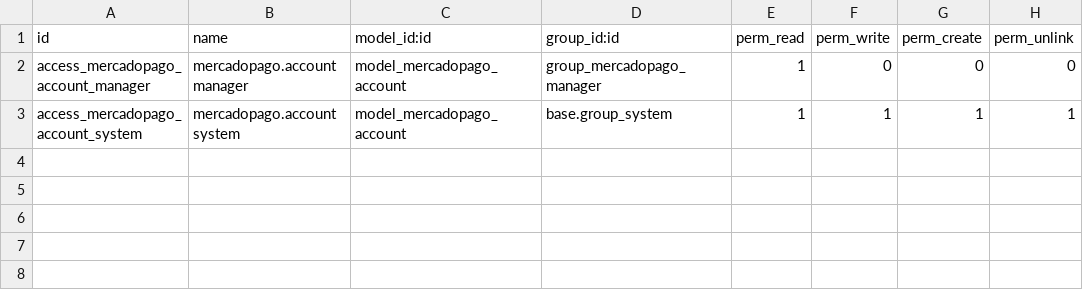
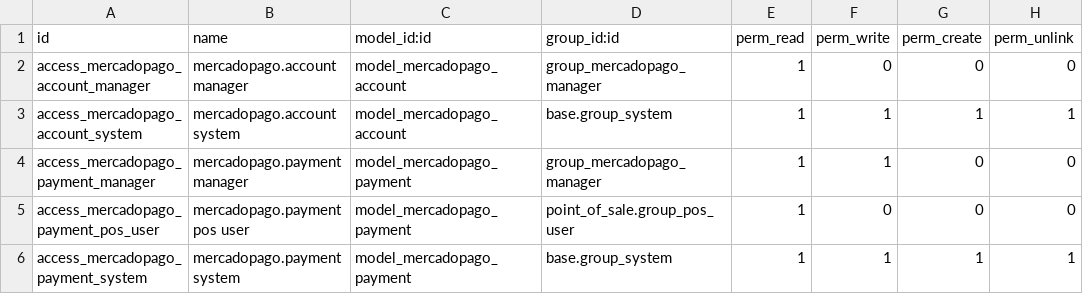
Before and after one commit to alexisnpavlik/prometeo-odoo-modules, a CSV file: pos_mercadopago_validator/security/ir.model.access.csv, drawn as a sheet.

Commit message:
feat(mp): modelo de bandeja con unicidad de imputación en base de datos

```diff
--- a/pos_mercadopago_validator/security/ir.model.access.csv
+++ b/pos_mercadopago_validator/security/ir.model.access.csv
@@ -3 +3,4 @@ access_mercadopago_account_manager,mercadopago.account manager,model_mercadopago
 access_mercadopago_account_system,mercadopago.account system,model_mercadopago_account,base.group_system,1,1,1,1
+access_mercadopago_payment_manager,mercadopago.payment manager,model_mercadopago_payment,group_mercadopago_manager,1,1,0,0
+access_mercadopago_payment_pos_user,mercadopago.payment pos user,model_mercadopago_payment,point_of_sale.group_pos_user,1,0,0,0
+access_mercadopago_payment_system,mercadopago.payment system,model_mercadopago_payment,base.group_system,1,1,1,1
```
Also changed, not shown: 4 other files.
